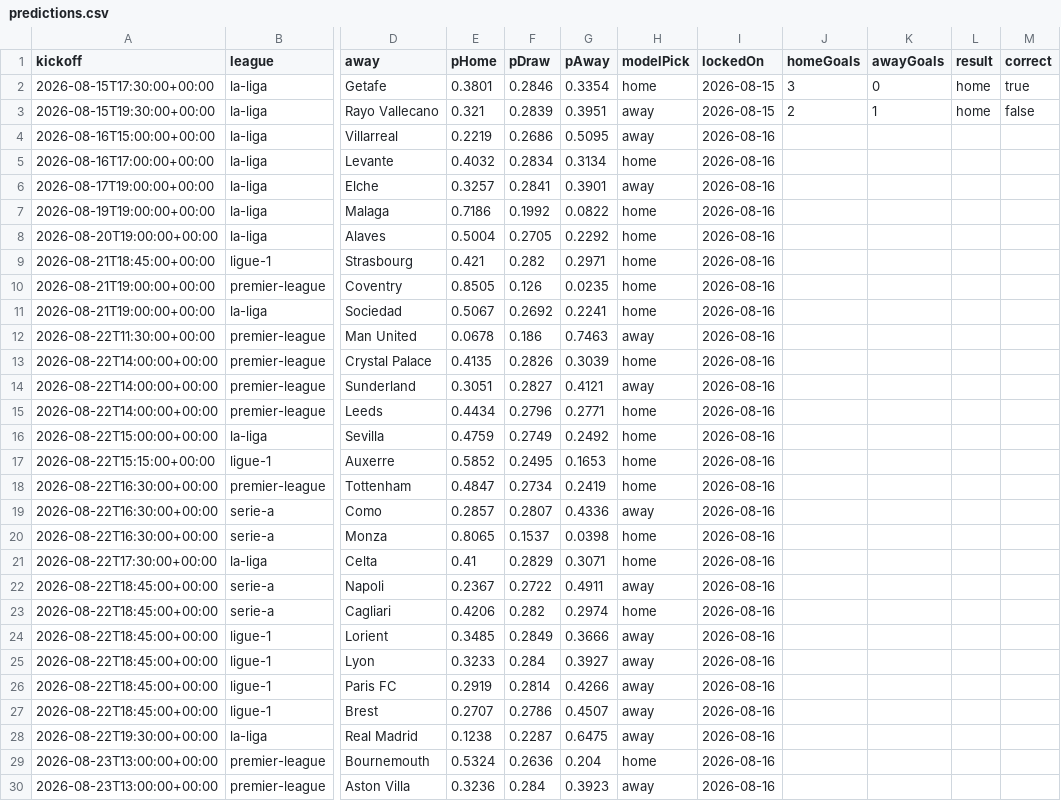
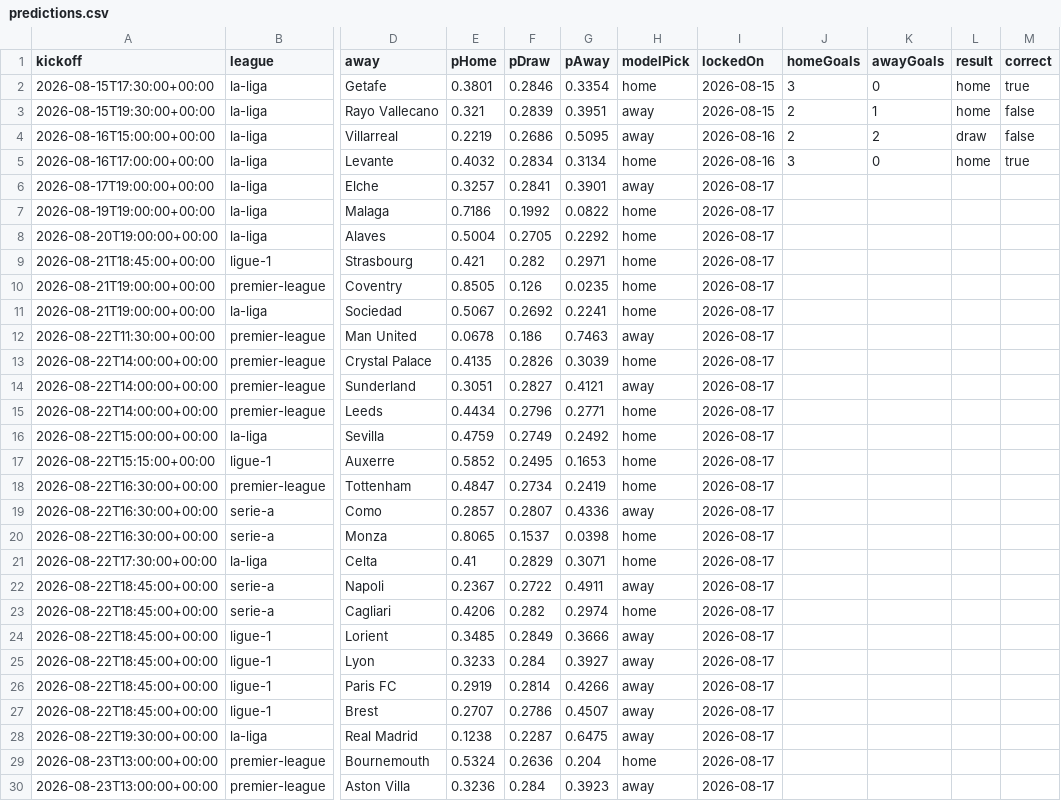
Before and after one commit to Hicruben/theopenmodel, a CSV file: public/data/predictions.csv, drawn as a sheet; only a part is shown, gaps mark what is left out; the diff covers the shown part only; the diff names each change by its address in the sheet, - before the commit and + after, or states it on an @@ line.

Commit message:
telegram: scorecard for matchday 2; refreshed results

```diff
--- a/public/data/predictions.csv
+++ b/public/data/predictions.csv
-J4 (homeGoals): (empty)
+J4 (homeGoals): 2
-K4 (awayGoals): (empty)
+K4 (awayGoals): 2
-L4 (result): (empty)
+L4 (result): draw
-M4 (correct): (empty)
+M4 (correct): false
-J5 (homeGoals): (empty)
+J5 (homeGoals): 3
-K5 (awayGoals): (empty)
+K5 (awayGoals): 0
-L5 (result): (empty)
+L5 (result): home
-M5 (correct): (empty)
+M5 (correct): true
-I6:I30 (lockedOn): 2026-08-16
+I6:I30 (lockedOn): 2026-08-17
```
Also changed, not shown: 5 added rows and 11 edited cells elsewhere in this file, 9 other files.
